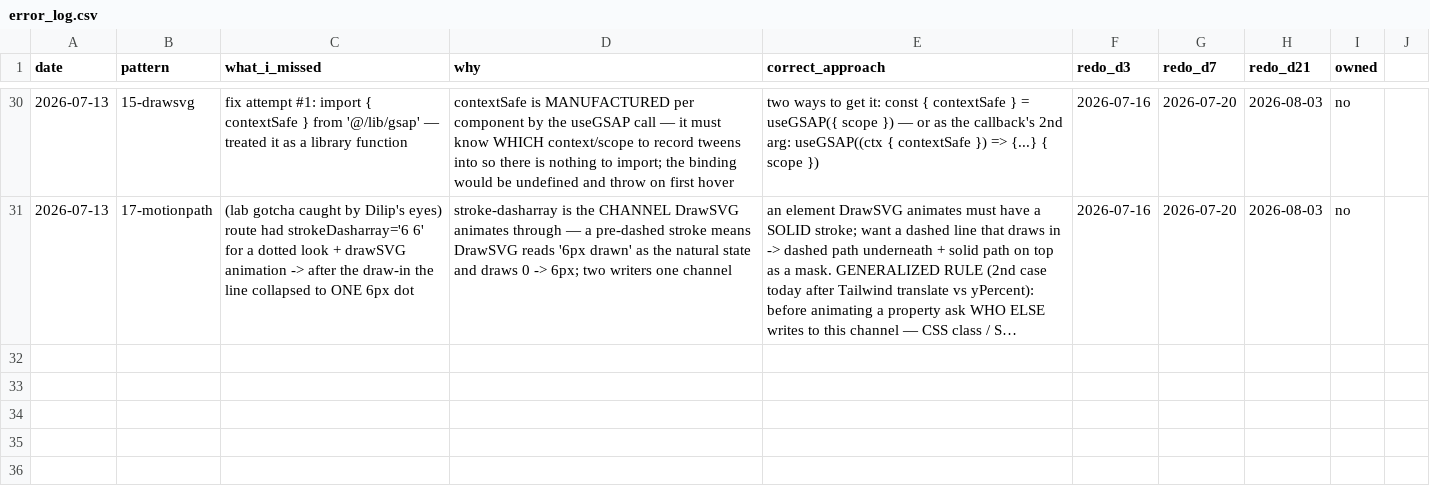
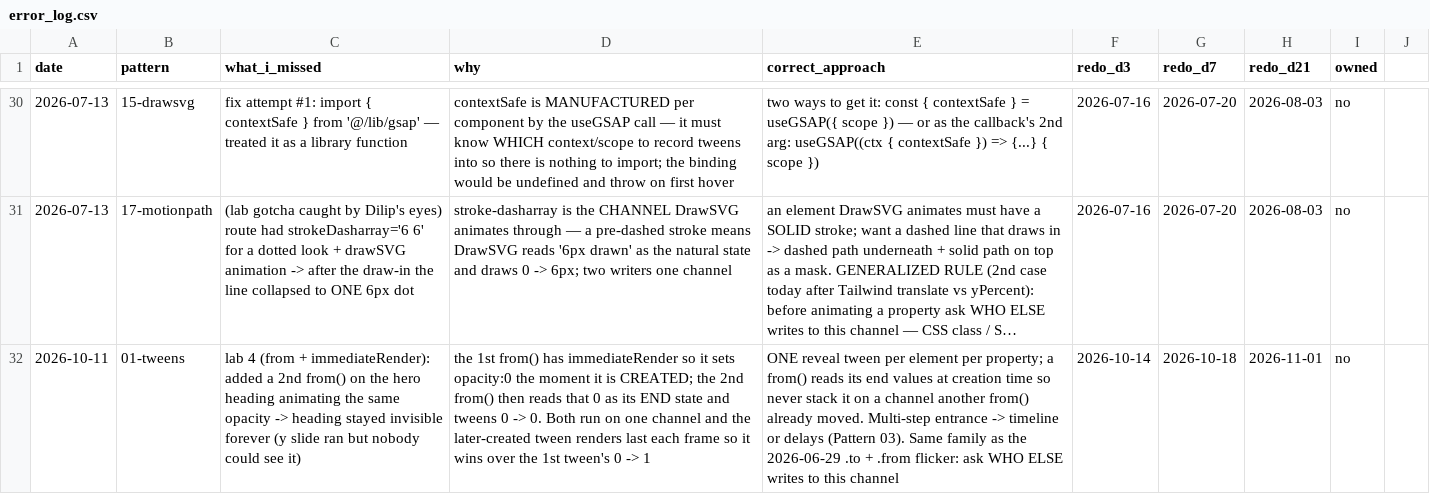
Before and after one commit to chaudilip/gsap-learning, a CSV file: error_log.csv, drawn as a sheet; only a part is shown, gaps mark what is left out; long unchanged cells end in …; the diff names each change by its address in the sheet, - before the commit and + after, or states it on an @@ line.

```diff
--- a/error_log.csv
+++ b/error_log.csv
+row 32: 2026-10-11 | 01-tweens | lab 4 (from + immediateRender): added a 2nd from() on the hero heading animating the same opacity -> heading stayed invisible forever (y slide ran but nobody could see it) | the 1st from() has immediateRender so it sets opacity:0 the moment it is CREATED; the 2nd from() then reads that 0 as its END state and tweens 0 -> 0. Both run on one channel and the later-created tween renders last each frame so it wins over the 1st tween's 0 -> 1 | ONE reveal tween per element per property; a from() reads its end values at creation time so never stack it on a channel another from() already moved. Multi-step entrance -> timeline or delays (Pattern 03). Same family as the 2026-06-29 .to + .from flicker: ask WHO ELSE writes to this channel | 2026-10-14 | 2026-10-18 | 2026-11-01 | no
```
Also changed, not shown: 27 other files.
